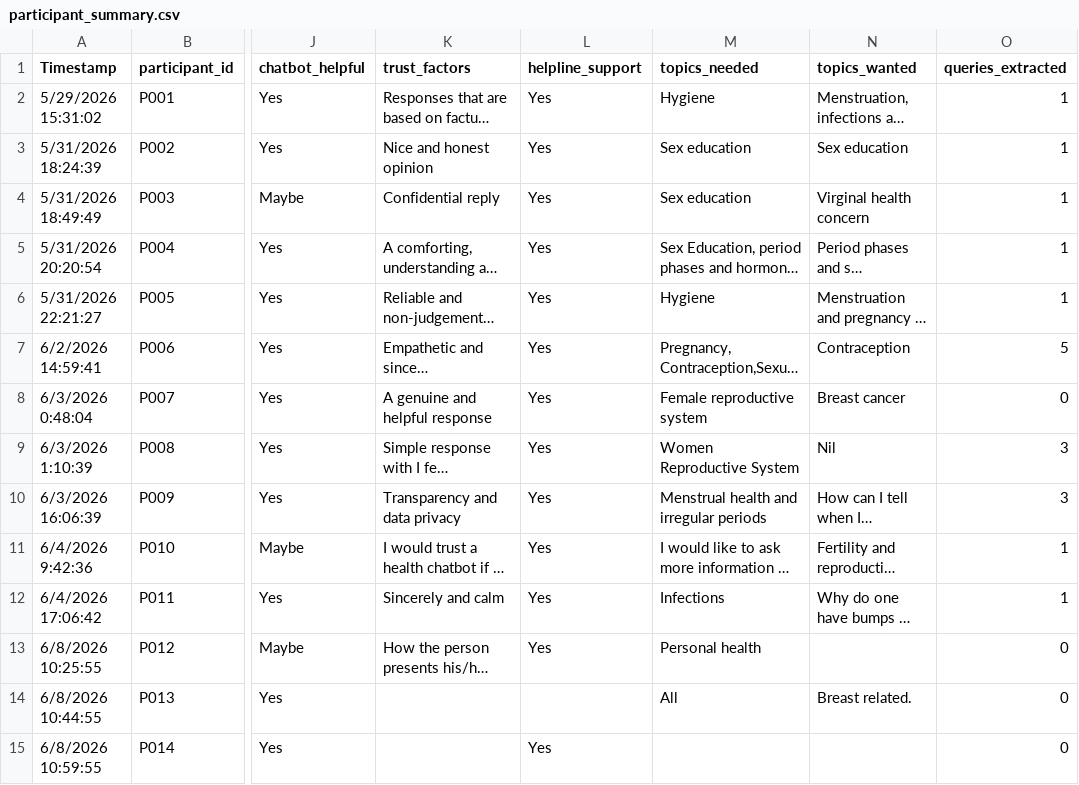
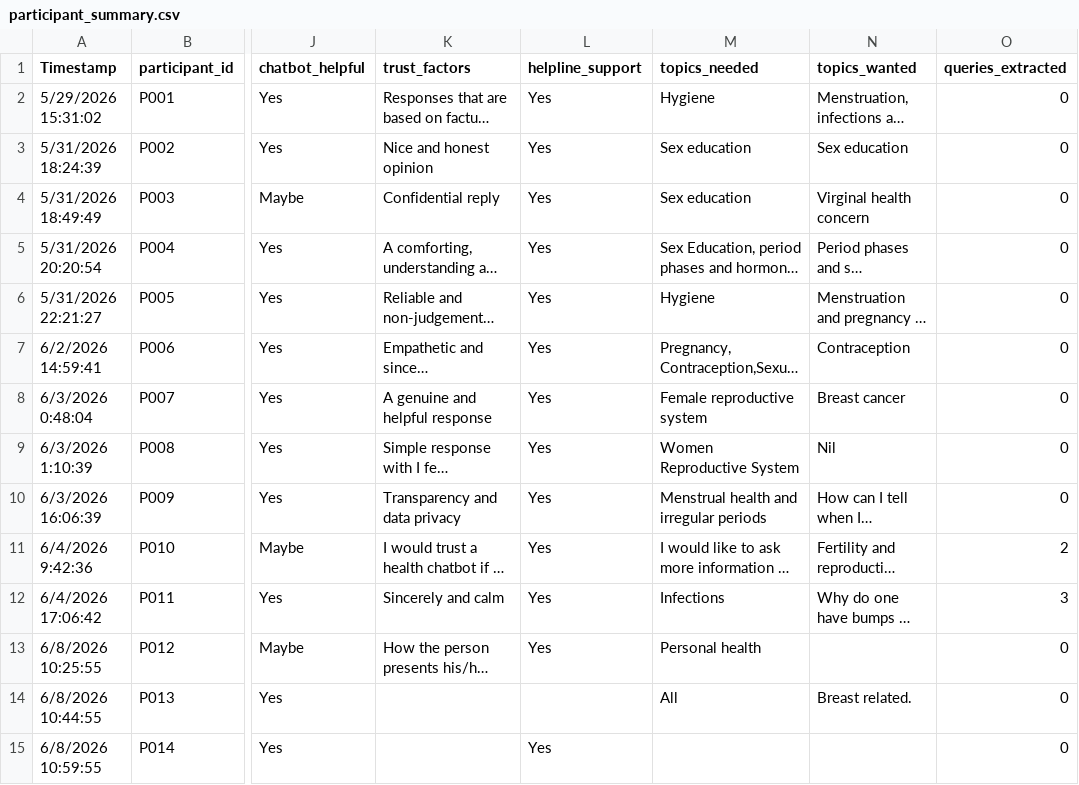
Before and after one commit to abiolalawal14/Abiyamo, a CSV file: data/raw_queries/participant_summary.csv, drawn as a sheet; only a part is shown, gaps mark what is left out; long unchanged cells end in …; the diff covers the shown part only; the diff names each change by its address in the sheet, - before the commit and + after, or states it on an @@ line.

```diff
--- a/data/raw_queries/participant_summary.csv
+++ b/data/raw_queries/participant_summary.csv
-O2:O6 (queries_extracted): 1
+O2:O6 (queries_extracted): 0
-O7 (queries_extracted): 5
+O7 (queries_extracted): 0
-O9:O10 (queries_extracted): 3
+O9:O10 (queries_extracted): 0
-O11 (queries_extracted): 1
+O11 (queries_extracted): 2
-O12 (queries_extracted): 1
+O12 (queries_extracted): 3
```
Also changed, not shown: 10 added rows and 40 edited cells elsewhere in this file, data/raw_queries/form_responses.csv, data/raw_queries/queries_with_metadata.csv, 5 other files.
